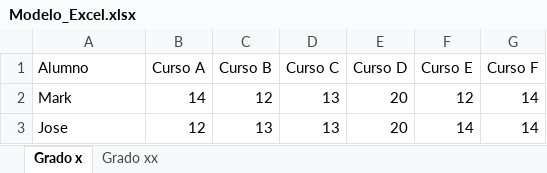
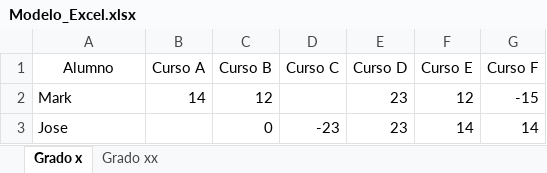
Before and after one commit to AcademicPrediction/AcademaiFlask, an Excel workbook: Modelo_Excel.xlsx, sheet Grado x, drawn as a sheet; values as stored, in another font and other column widths than the file's, no borders; the diff names each change by its address in the sheet, - before the commit and + after, or states it on an @@ line.

```diff
--- a/Modelo_Excel.xlsx (sheet Grado x)
+++ b/Modelo_Excel.xlsx (sheet Grado x)
-A1 alignment: left
+A1 alignment: center
-D2 (Curso C): 13
+D2 (Curso C): (empty)
-E2:E3 (Curso D): 20
+E2:E3 (Curso D): 23
-G2 (Curso F): 14
+G2 (Curso F): -15
-B3 (Curso A): 12
+B3 (Curso A): (empty)
-C3 (Curso B): 13
+C3 (Curso B): 0
-D3 (Curso C): 13
+D3 (Curso C): -23
```
Also changed, not shown: sheet Grado xx, temporary_file.xlsx, 4 other files.
